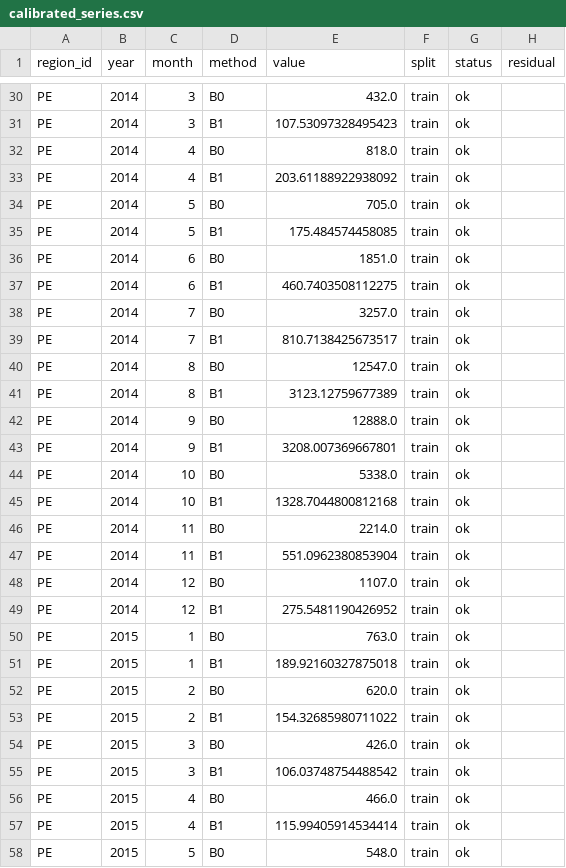
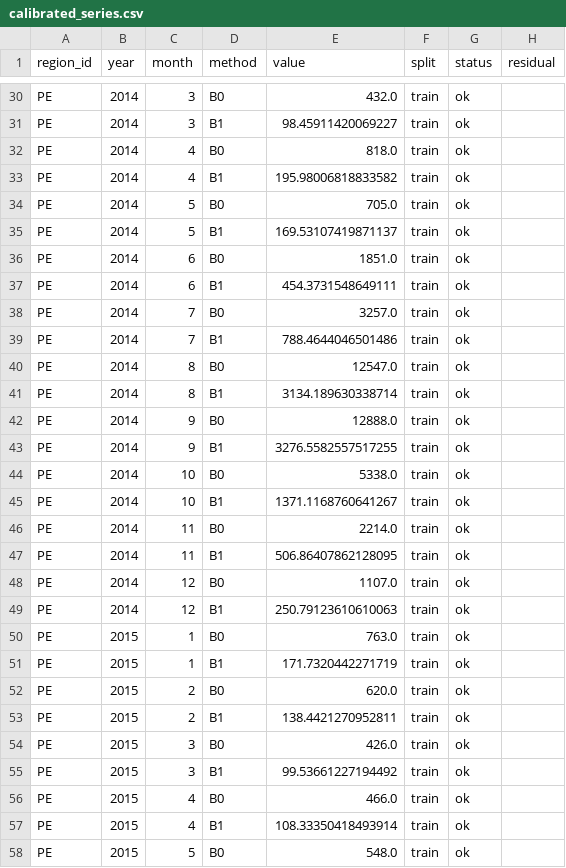
Before and after one commit to AstronomicalDeveloper/allpanina, a CSV file: docs/peru/valid/calibrated_series.csv, drawn as a sheet; only a part is shown, gaps mark what is left out; the diff covers the shown part only; the diff names each change by its address in the sheet, - before the commit and + after, or states it on an @@ line.

```diff
--- a/docs/peru/valid/calibrated_series.csv
+++ b/docs/peru/valid/calibrated_series.csv
-E31 (value): 107.53097328495423
+E31 (value): 98.45911420069227
-E33 (value): 203.61188922938092
+E33 (value): 195.98006818833582
-E35 (value): 175.484574458085
+E35 (value): 169.53107419871137
-E37 (value): 460.7403508112275
+E37 (value): 454.3731548649111
-E39 (value): 810.7138425673517
+E39 (value): 788.4644046501486
-E41 (value): 3123.12759677389
+E41 (value): 3134.189630338714
-E43 (value): 3208.007369667801
+E43 (value): 3276.5582557517255
-E45 (value): 1328.7044800812168
+E45 (value): 1371.1168760641267
-E47 (value): 551.0962380853904
+E47 (value): 506.86407862128095
-E49 (value): 275.5481190426952
+E49 (value): 250.79123610610063
-E51 (value): 189.92160327875018
+E51 (value): 171.7320442271719
-E53 (value): 154.32685980711022
+E53 (value): 138.4421270952811
-E55 (value): 106.03748754488542
+E55 (value): 99.53661227194492
-E57 (value): 115.99405914534414
+E57 (value): 108.33350418493914
```
Also changed, not shown: 130 edited cells elsewhere in this file, 8 other files.
